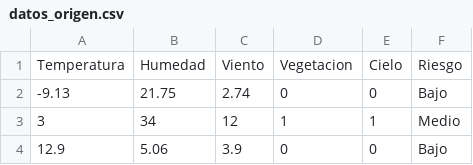
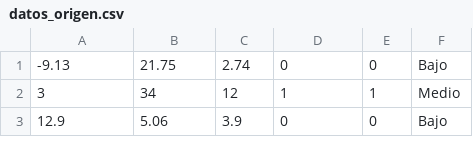
Before and after one commit to SkyRivera/riesgo_incendios_rnn, a CSV file: data/raw/datos_origen.csv, drawn as a sheet; only a part is shown; the diff names each change by its address in the sheet, - before the commit and + after, or states it on an @@ line.

Commit message:
Actualización de dataset y clases para generar el modelo inteligente para calcular el riesgo de incencios

```diff
--- a/data/raw/datos_origen.csv
+++ b/data/raw/datos_origen.csv
-row 1: Temperatura | Humedad | Viento | Vegetacion | Cielo | Riesgo
```
Also changed, not shown: 8 other files.
